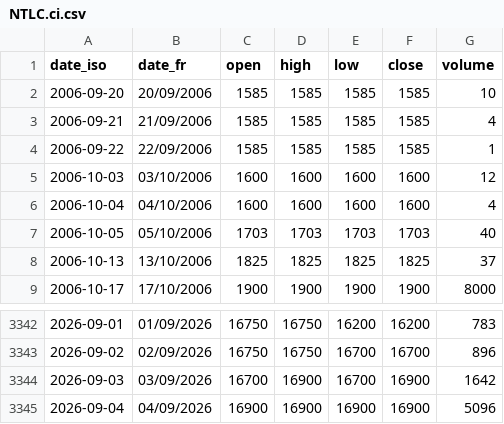
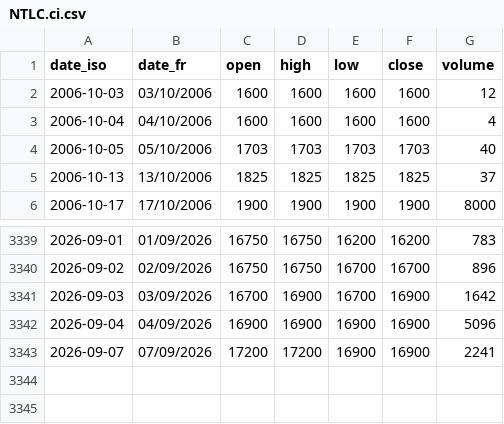
Before and after one commit to gerko-dev/azimutfinance, a CSV file: data/historique_sika/NTLC.ci.csv, drawn as a sheet; only a part is shown, gaps mark what is left out; removed rows and columns are numbered as before the commit, all else as after; the diff names each change by its address in the sheet, - before the commit and + after, or states it on an @@ line.

```diff
--- a/data/historique_sika/NTLC.ci.csv
+++ b/data/historique_sika/NTLC.ci.csv
-row 2: 2006-09-20 | 20/09/2006 | 1585 | 1585 | 1585 | 1585 | 10
-row 3: 2006-09-21 | 21/09/2006 | 1585 | 1585 | 1585 | 1585 | 4
-row 4: 2006-09-22 | 22/09/2006 | 1585 | 1585 | 1585 | 1585 | 1
+row 3343: 2026-09-07 | 07/09/2026 | 17200 | 17200 | 16900 | 16900 | 2241
```
Also changed, not shown: data/historique_sika/SNTS.sn.csv, data/historique_sika/SPHC.ci.csv, 54 other files.
